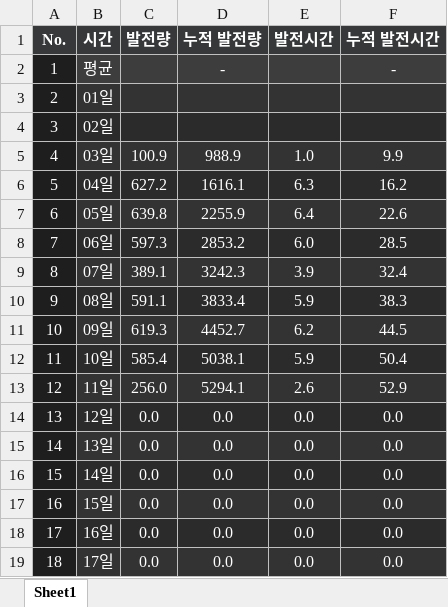
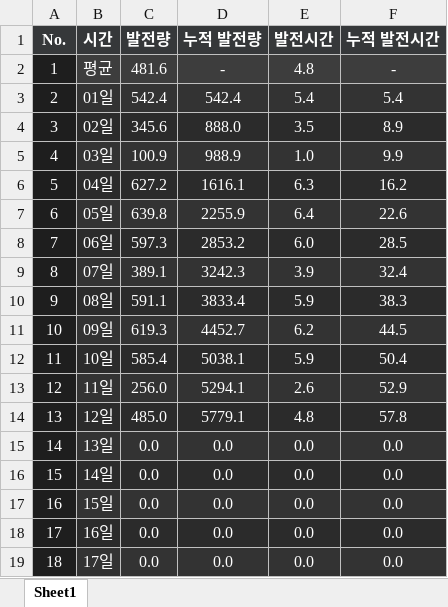
Before and after one commit to Riche3488/solar_monitoring, an Excel workbook: past_data/site_8023/2026-05-01.xlsx, sheet Sheet1, drawn as a sheet; only a part is shown; values as stored, in another font and other column widths than the file's, no borders; the diff names each change by its address in the sheet, - before the commit and + after, or states it on an @@ line.

```diff
--- a/past_data/site_8023/2026-05-01.xlsx (sheet Sheet1)
+++ b/past_data/site_8023/2026-05-01.xlsx (sheet Sheet1)
-C2 (발전량): (empty)
+C2 (발전량): 481.6
-E2 (발전시간): (empty)
+E2 (발전시간): 4.8
-C3 (발전량): (empty)
+C3 (발전량): 542.4
-D3 (누적 발전량): (empty)
+D3 (누적 발전량): 542.4
-E3 (발전시간): (empty)
+E3 (발전시간): 5.4
-F3 (누적 발전시간): (empty)
+F3 (누적 발전시간): 5.4
-C4 (발전량): (empty)
+C4 (발전량): 345.6
-D4 (누적 발전량): (empty)
+D4 (누적 발전량): 888.0
-E4 (발전시간): (empty)
+E4 (발전시간): 3.5
-F4 (누적 발전시간): (empty)
+F4 (누적 발전시간): 8.9
-C14 (발전량): 0.0
+C14 (발전량): 485.0
-D14 (누적 발전량): 0.0
+D14 (누적 발전량): 5779.1
-E14 (발전시간): 0.0
+E14 (발전시간): 4.8
-F14 (누적 발전시간): 0.0
+F14 (누적 발전시간): 57.8
```
Also changed, not shown: past_data/site_8024/2026-05-01.xlsx.
